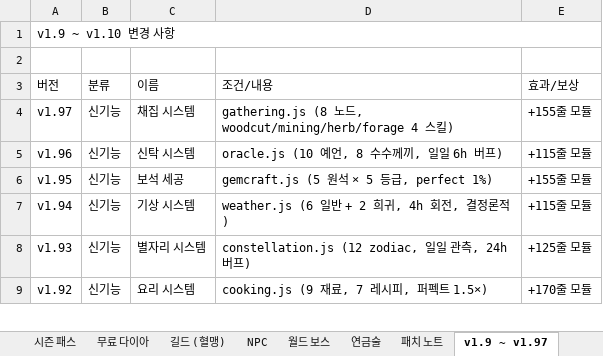
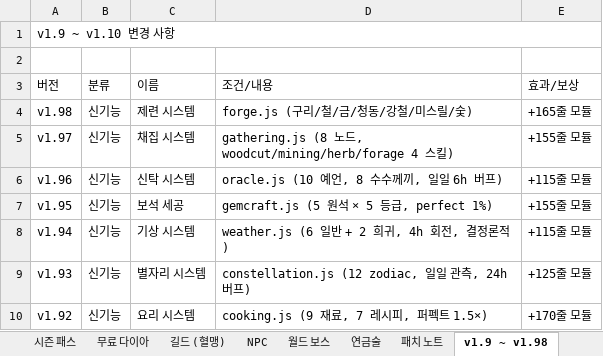
Before and after one commit to goodholic/Baduk-Marble, an Excel workbook: AutoBattle_io_기획서.xlsx, sheet v1.9 ~ v1.98, drawn as a sheet; only a part is shown; values as stored, in another font and other column widths than the file's, no cell formats; the diff names each change by its address in the sheet, - before the commit and + after, or states it on an @@ line.

```diff
--- a/AutoBattle_io_기획서.xlsx (sheet v1.9 ~ v1.98)
+++ b/AutoBattle_io_기획서.xlsx (sheet v1.9 ~ v1.98)
-sheet tab: v1.9 ~ v1.97
+sheet tab: v1.9 ~ v1.98
+row 4: v1.98 | 신기능 | 제련 시스템 | forge.js (구리/철/금/청동/강철/미스릴/숯) | +165줄 모듈
```
Also changed, not shown: sheet 패치 노트, cell formats, 4 other files.
